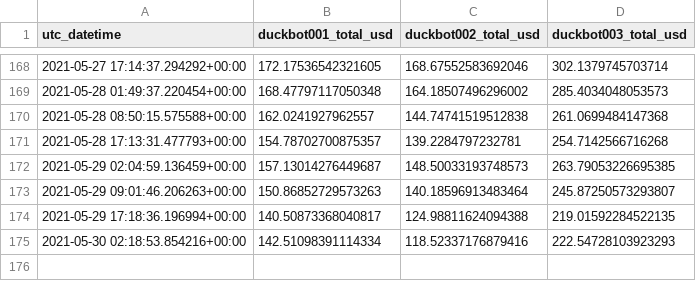
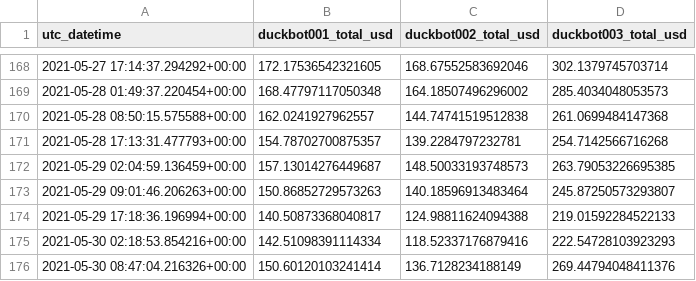
Before and after one commit to jojoee/jojoee, a CSV file: module/duckbot.csv, drawn as a sheet; only a part is shown, gaps mark what is left out.

Commit message:
bot: update README.md file

```diff
--- a/module/duckbot.csv
+++ b/module/duckbot.csv
@@ -173,3 +173,4 @@ utc_datetime,duckbot001_total_usd,duckbot002_total_usd,duckbot003_total_usd
 2021-05-29 09:01:46.206263+00:00,150.86852729573263,140.18596913483464,245.87250573293807
-2021-05-29 17:18:36.196994+00:00,140.50873368040817,124.98811624094388,219.01592284522135
+2021-05-29 17:18:36.196994+00:00,140.50873368040817,124.98811624094388,219.01592284522133
 2021-05-30 02:18:53.854216+00:00,142.51098391114334,118.52337176879416,222.54728103923293
+2021-05-30 08:47:04.216326+00:00,150.60120103241414,136.7128234188149,269.44794048411376
```
